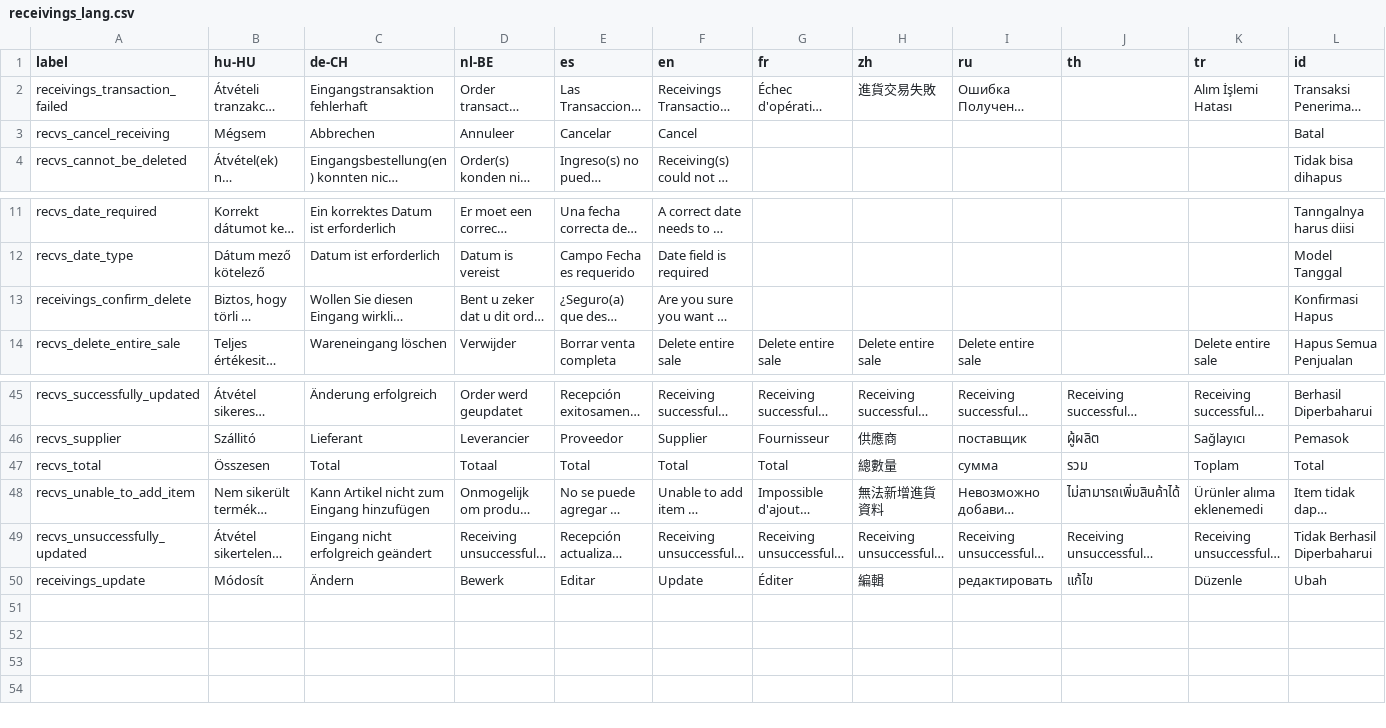
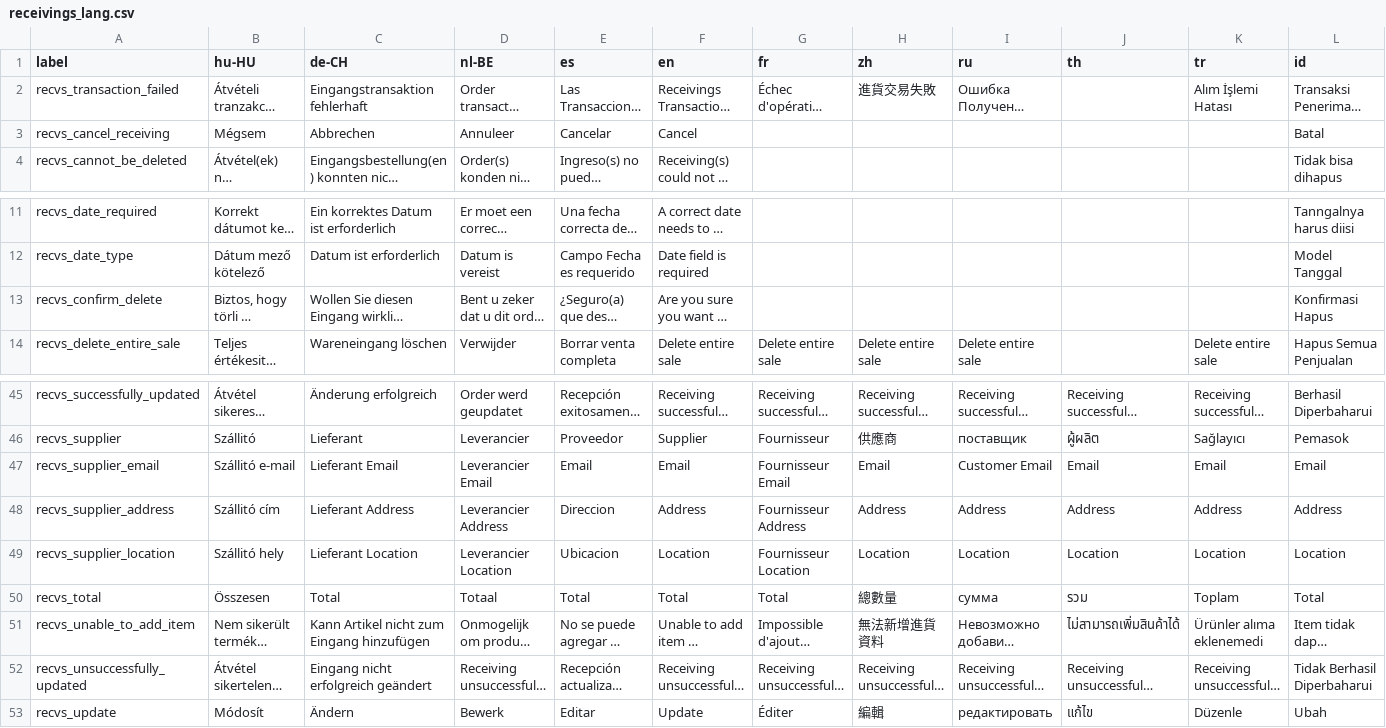
Before and after one commit to opensourcepos/opensourcepos, a CSV file: translations/receivings_lang.csv, drawn as a sheet; only a part is shown, gaps mark what is left out; long unchanged cells end in …; addresses are those after the commit; rows hold the shown columns only; the diff names each change by its address in the sheet, - before the commit and + after, or states it on an @@ line.

Commit message:
XSS clean Receiving (#39) code refactoring and various issues fixing

```diff
--- a/translations/receivings_lang.csv
+++ b/translations/receivings_lang.csv
-A2 (label): receivings_transaction_failed
+A2 (label): recvs_transaction_failed
-A13 (label): receivings_confirm_delete
+A13 (label): recvs_confirm_delete
+row 47: recvs_supplier_email | Szállitó e-mail | Lieferant Email | Leverancier Email | Email | Email | Fournisseur Email | Email | Customer Email | Email | Email | Email
+row 48: recvs_supplier_address | Szállitó cím | Lieferant Address | Leverancier Address | Direccion | Address | Fournisseur Address | Address | Address | Address | Address | Address
+row 49: recvs_supplier_location | Szállitó hely | Lieferant Location | Leverancier Location | Ubicacion | Location | Fournisseur Location | Location | Location | Location | Location | Location
-A53 (label): receivings_update
+A53 (label): recvs_update
```
Also changed, not shown: 21 other files.
